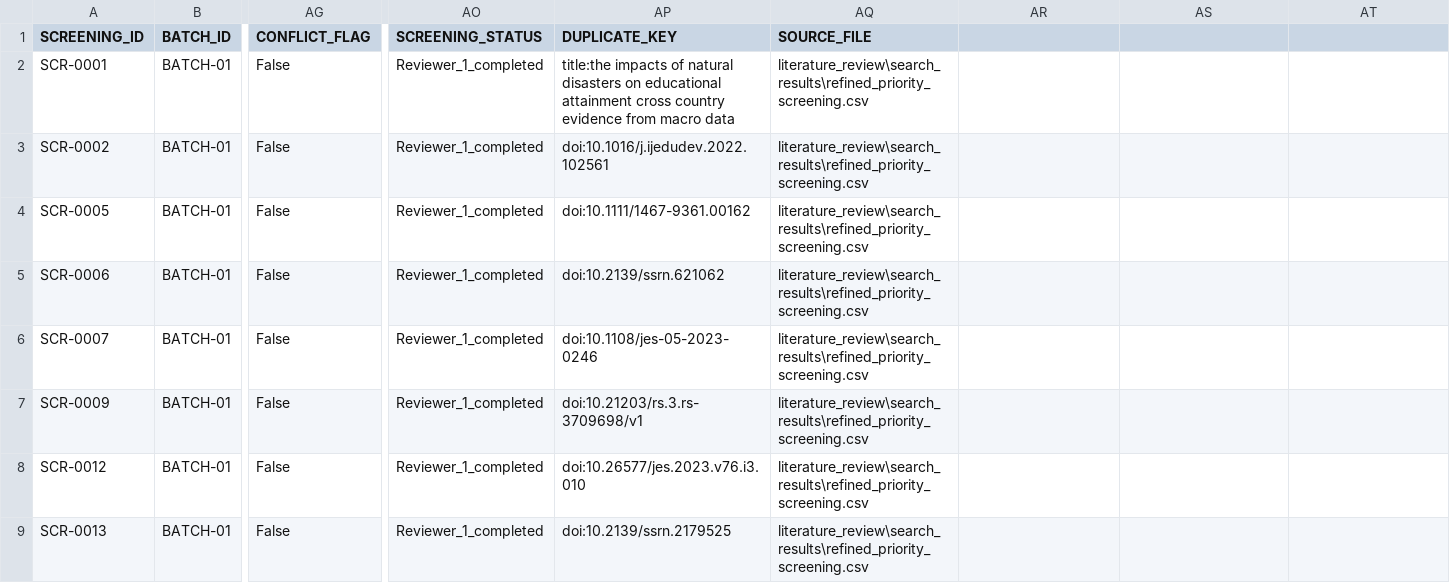
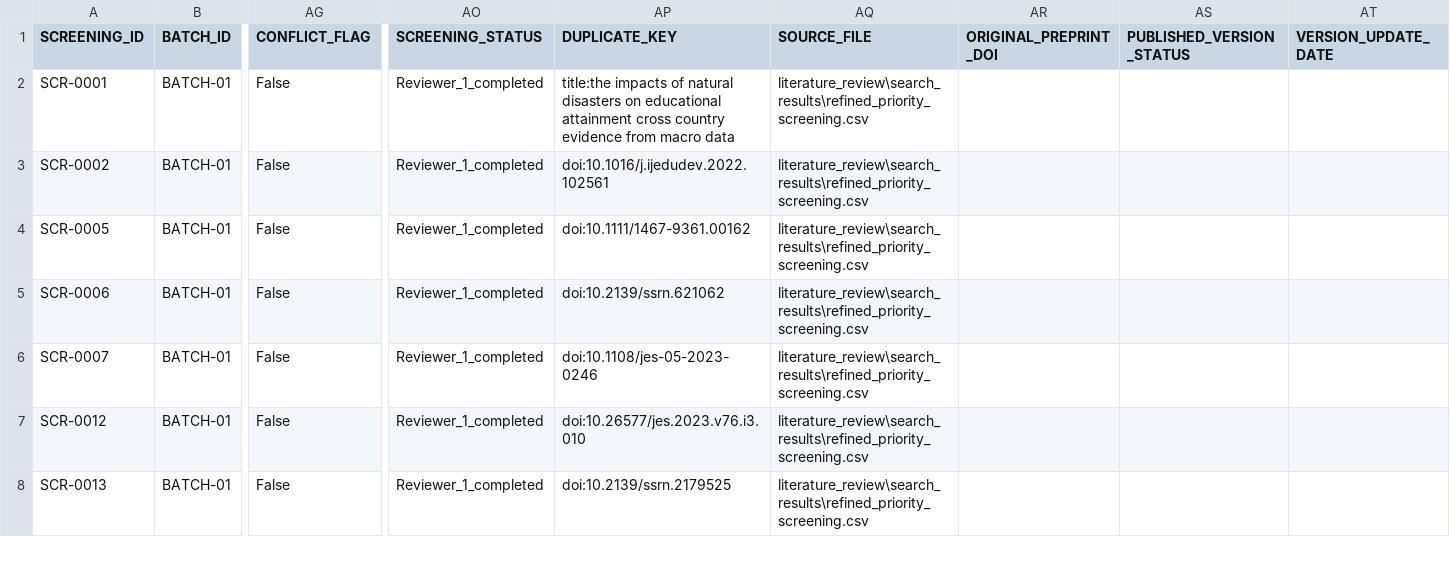
Before and after one commit to erickmoralesjp07-dotcom/education-dynamics-haro-morales, a CSV file: literature_review/full_text_assessment/batch_01_pending_full_text_candidates.csv, drawn as a sheet; only a part is shown, gaps mark what is left out; rows hold the shown columns only; the diff names each change by its address in the sheet, - before the commit and + after, or states it on an @@ line.

Commit message:
Incorporar y evaluar version publicada de SCR-0009

```diff
--- a/literature_review/full_text_assessment/batch_01_pending_full_text_candidates.csv
+++ b/literature_review/full_text_assessment/batch_01_pending_full_text_candidates.csv
-AR1: (empty)
+AR1: ORIGINAL_PREPRINT_DOI
-AS1: (empty)
+AS1: PUBLISHED_VERSION_STATUS
-AT1: (empty)
+AT1: VERSION_UPDATE_DATE
-row 7: SCR-0009 | BATCH-01 | False | Reviewer_1_completed | doi:10.21203/rs.3.rs-3709698/v1 | literature_review\search_results\refined_priority_screening.csv
```
Also changed, not shown: literature_review/full_text_assessment/batch_01_full_text_assessment_consolidated.csv, literature_review/full_text_verification/batch_01_full_text_page_inventory.csv, 17 other files.
